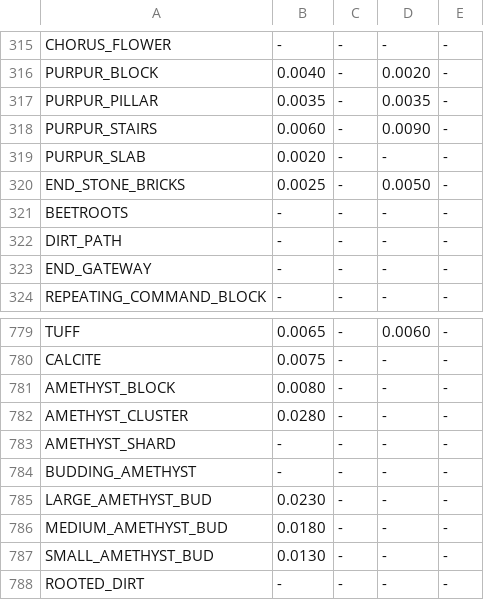
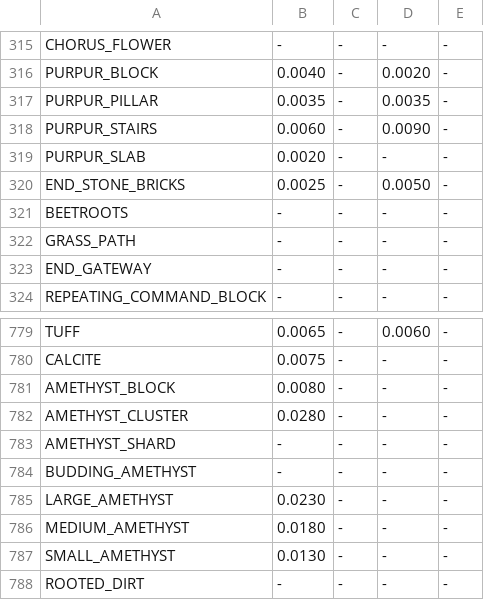
Before and after one commit to Cubeside/CubeQuest, a CSV file: conversion/CubesideMaterialValuesInput.csv, drawn as a sheet; only a part is shown, gaps mark what is left out.

Commit message:
Commit input file forgotten in last commit.

```diff
--- a/conversion/CubesideMaterialValuesInput.csv
+++ b/conversion/CubesideMaterialValuesInput.csv
@@ -321,3 +321,3 @@ END_STONE_BRICKS;0.0025;-;0.0050;-
 BEETROOTS;-;-;-;-
-DIRT_PATH;-;-;-;-
+GRASS_PATH;-;-;-;-
 END_GATEWAY;-;-;-;-
@@ -784,5 +784,5 @@ AMETHYST_SHARD;-;-;-;-
 BUDDING_AMETHYST;-;-;-;-
-LARGE_AMETHYST_BUD;0.0230;-;-;-
-MEDIUM_AMETHYST_BUD;0.0180;-;-;-
-SMALL_AMETHYST_BUD;0.0130;-;-;-
+LARGE_AMETHYST;0.0230;-;-;-
+MEDIUM_AMETHYST;0.0180;-;-;-
+SMALL_AMETHYST;0.0130;-;-;-
 ROOTED_DIRT;-;-;-;-
```
